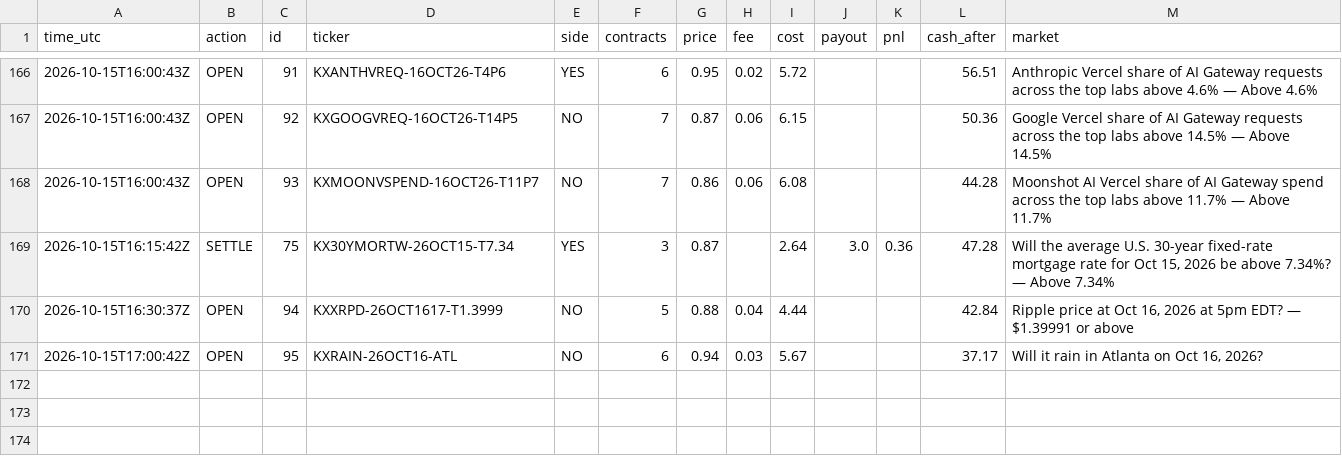
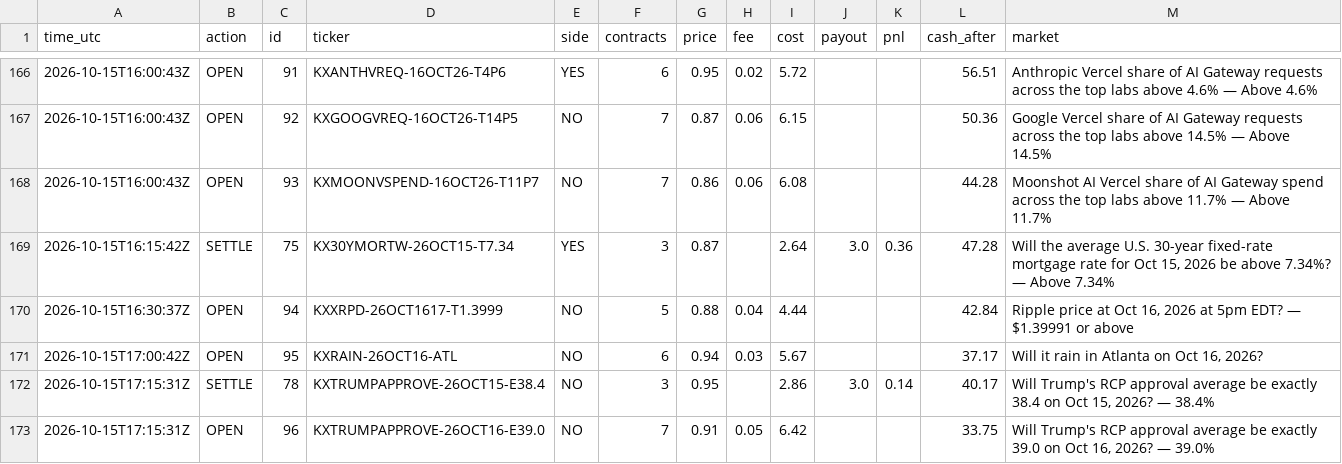
Before and after one commit to xne0nlight/kalshi-paper-bot, a CSV file: state/trade_log.csv, drawn as a sheet; only a part is shown, gaps mark what is left out.

```diff
--- a/state/trade_log.csv
+++ b/state/trade_log.csv
@@ -171 +171,3 @@ time_utc,action,id,ticker,side,contracts,price,fee,cost,payout,pnl,cash_after,ma
 2026-10-15T17:00:42Z,OPEN,95,KXRAIN-26OCT16-ATL,NO,6,0.94,0.03,5.67,,,37.17,"Will it rain in Atlanta on Oct 16, 2026?"
+2026-10-15T17:15:31Z,SETTLE,78,KXTRUMPAPPROVE-26OCT15-E38.4,NO,3,0.95,,2.86,3.0,0.14,40.17,"Will Trump's RCP approval average be exactly 38.4 on Oct 15, 2026? — 38.4%"
+2026-10-15T17:15:31Z,OPEN,96,KXTRUMPAPPROVE-26OCT16-E39.0,NO,7,0.91,0.05,6.42,,,33.75,"Will Trump's RCP approval average be exactly 39.0 on Oct 16, 2026? — 39.0%"
```
Also changed, not shown: 3 other files.
